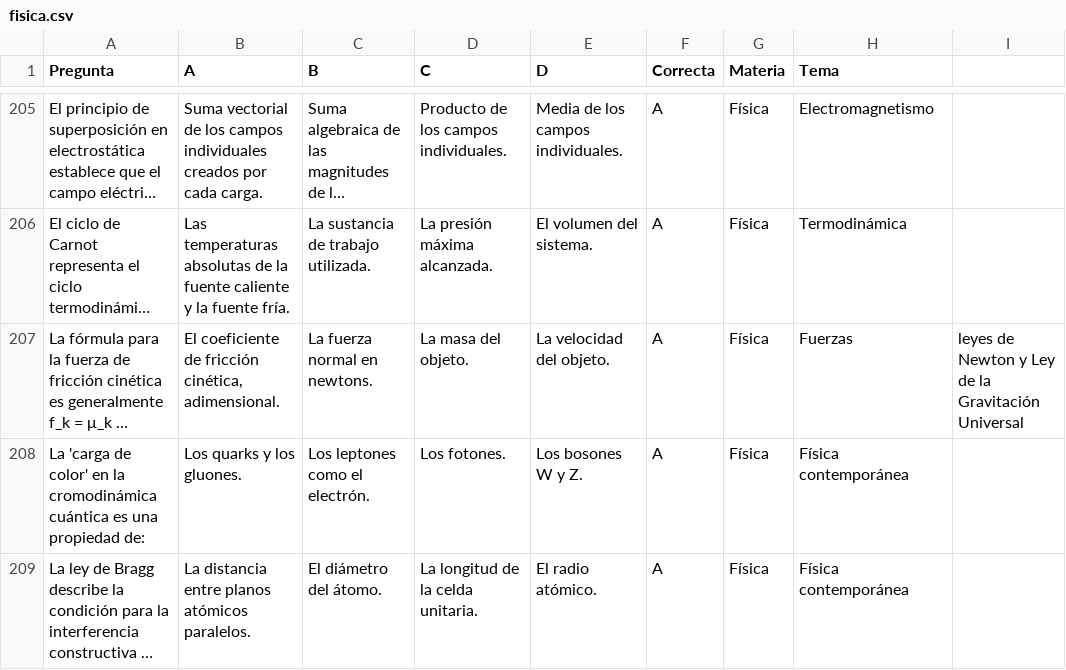
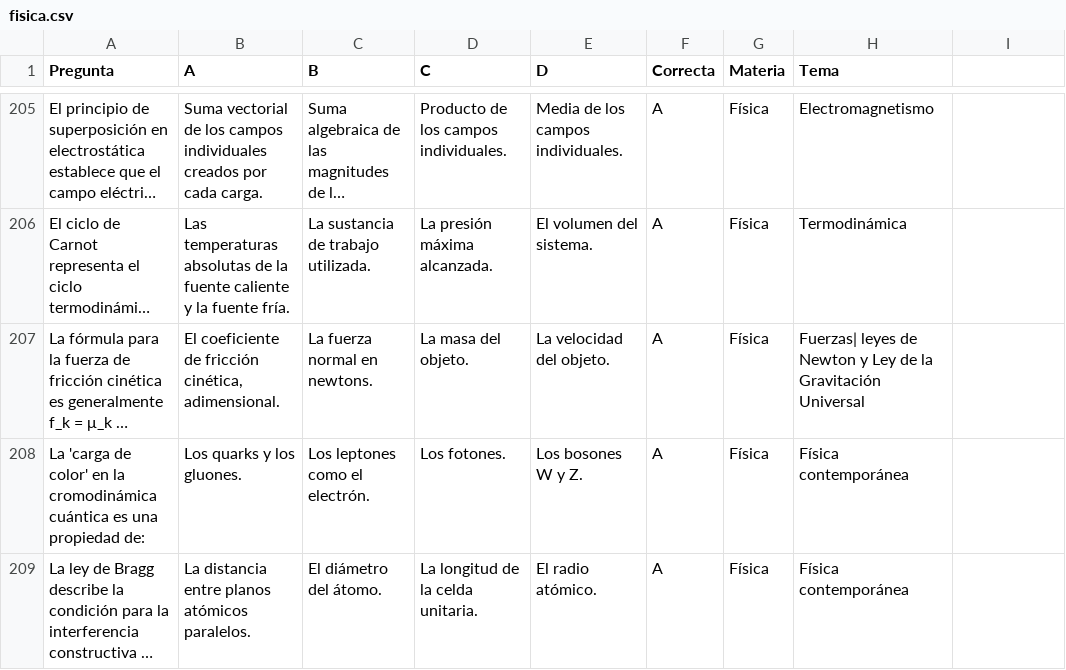
Before and after one commit to gpancardo/MexUniMCQ, a CSV file: fisica.csv, drawn as a sheet; only a part is shown, gaps mark what is left out; long unchanged cells end in …; the diff names each change by its address in the sheet, - before the commit and + after, or states it on an @@ line.

```diff
--- a/fisica.csv
+++ b/fisica.csv
-H207 (Tema): Fuerzas
+H207 (Tema): Fuerzas| leyes de Newton y Ley de la Gravitación Universal
-I207: leyes de Newton y Ley de la Gravitación Universal
+I207: (empty)
```
Also changed, not shown: 9 other files.
